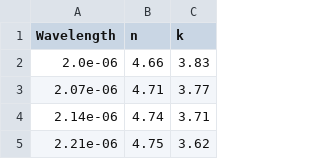
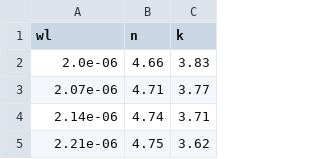
Before and after one commit to vesnin41/Absorbing_spectra, a CSV file: Data/Ti_Palik.csv, drawn as a sheet; only a part is shown.

```diff
--- a/Data/Ti_Palik.csv
+++ b/Data/Ti_Palik.csv
@@ -1,2 +1,2 @@
-Wavelength,n,k
+wl,n,k
 2.0e-06,4.66,3.83
```
Also changed, not shown: 11 other files.
